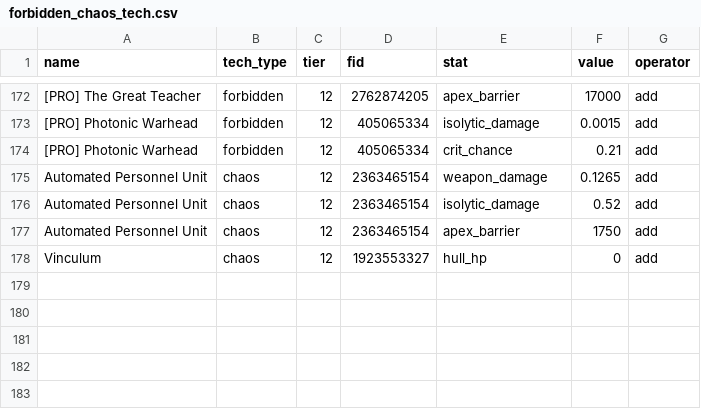
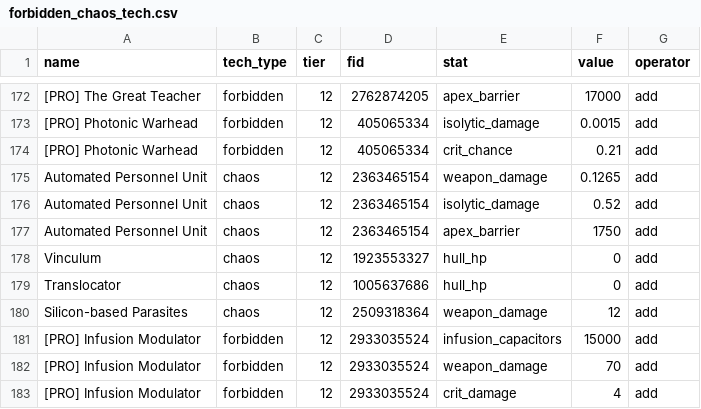
Before and after one commit to pggpgg/kobayashi-stfc, a CSV file: data/import/forbidden_chaos_tech.csv, drawn as a sheet; only a part is shown, gaps mark what is left out.

Commit message:
feat(combat,data): Update 96 Polaron/Infusion mechanics, 7 officers, and 3 FT/CT (#461)
* feat(combat,data): Update 96 Polaron/Infusion mechanics, 7 officers, and 3 FT/CT

Implements all Update 96 quick wins and new combat mechanics introduced in PR #458:

Quick wins & foundational improvements:
- Deterministic sorting in `src/bin/import_forbidden_chaos.rs` by `(fid, name)`.
- Stacked `CritMitigationRating` (`R / (R + 50_000)`, clamped `[0, 0.95]`) with
  additive rating accumulation across seats and symmetric PvP support.
- Canonical condition tokens `SelfAtWaveDefenseChallenge` (`Waves`),
  `SelfFkrOrVengeance`, `EnemyFkr`, and `EnemyOutpostOrRetaliator`, plus LCARS
  `attacker_owner_faction_is`.
- Onboarded Trelane (`4190420561`), Rose Harper (`1384069720`), and Toryn
  (`1578897011`) into canonical catalog, `id_registry.json`, and fidelity ledger.
- Added all 3 new FT/CT FIDs (`1005637686` Translocator, `2509318364`
  Silicon-based Parasites, `2933035524` `[PRO] Infusion Modulator`) with exact
  60-level upstream `rank_curve`s and conditional FKR/Vengeance + target routing
  (never flat-merged).

New combat mechanics (Infusion, Polaron, Planetfall crew, Polaron hostiles):
- `WeaponType::Polaron` mapped from upstream `weapon_type == 6`; bypasses
  Standard Mitigation, Apex Barrier, Critical Mitigation, and Shields, reduced
  only by Polaron Mitigation (`1 / (1 + flat * (1 + mult) / 50_000)`).
- Infusion Damage (`InfusionCapacitors` + `InfusionCapacitorSpike`): converts
  outbound post-Apex damage via `flat * (1 + spike) / 100_000` bypassing
  Standard Mitigation and Shields directly to hull (with trace parity).
- Onboarded Planetfall Kirk (`1843096541`), Planetfall Ortegas (`337016775`),
  Planetfall Scotty (`2817471102`), and Planetfall Uhura (`3594355267`).
- Modeled Polaron Prototype & War Stronghold hostile abilities (`323291059`,
  `49117123`, `817894448` Polaron Weaponry; `2920844674` Experimental Defense
  Array; `2343275730` Polaron Arsenal) including +5000% Isolytic Dampeners,
  Inertial Diverters, Shield Sweep, FKR/Vengeance gate, Yuki lethal gate, and
  round-8 lethal.
- Bumped `COMBAT_ENGINE_BEHAVIOR_VERSION` (32 -> 33), added 3 Update 96 combat
  canaries, updated `data/pipeline_manifest.json`, and added
  `tests/polaron_infusion_and_update96.rs`.

* test: align pre-Update-96 pinning tests with Polaron, Trelane, and catalog growth

```diff
--- a/data/import/forbidden_chaos_tech.csv
+++ b/data/import/forbidden_chaos_tech.csv
@@ -178 +178,6 @@ Automated Personnel Unit,chaos,12,2363465154,apex_barrier,1750,add
 Vinculum,chaos,12,1923553327,hull_hp,0,add
+Translocator,chaos,12,1005637686,hull_hp,0,add
+Silicon-based Parasites,chaos,12,2509318364,weapon_damage,12,add
+[PRO] Infusion Modulator,forbidden,12,2933035524,infusion_capacitors,15000,add
+[PRO] Infusion Modulator,forbidden,12,2933035524,weapon_damage,70,add
+[PRO] Infusion Modulator,forbidden,12,2933035524,crit_damage,4,add
```
Also changed, not shown: 31 other files.
